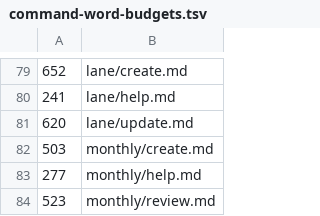
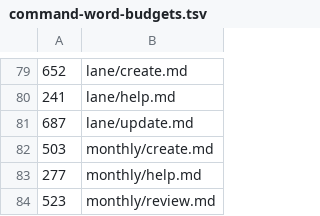
Before and after one commit to cooneycw/claude-power-pack, a TSV file: .claude/command-word-budgets.tsv, drawn as a sheet; only a part is shown, gaps mark what is left out.

```diff
--- a/.claude/command-word-budgets.tsv
+++ b/.claude/command-word-budgets.tsv
@@ -80,3 +80,3 @@
 241	lane/help.md
-620	lane/update.md
+687	lane/update.md
 503	monthly/create.md
```
Also changed, not shown: 2 other files.
